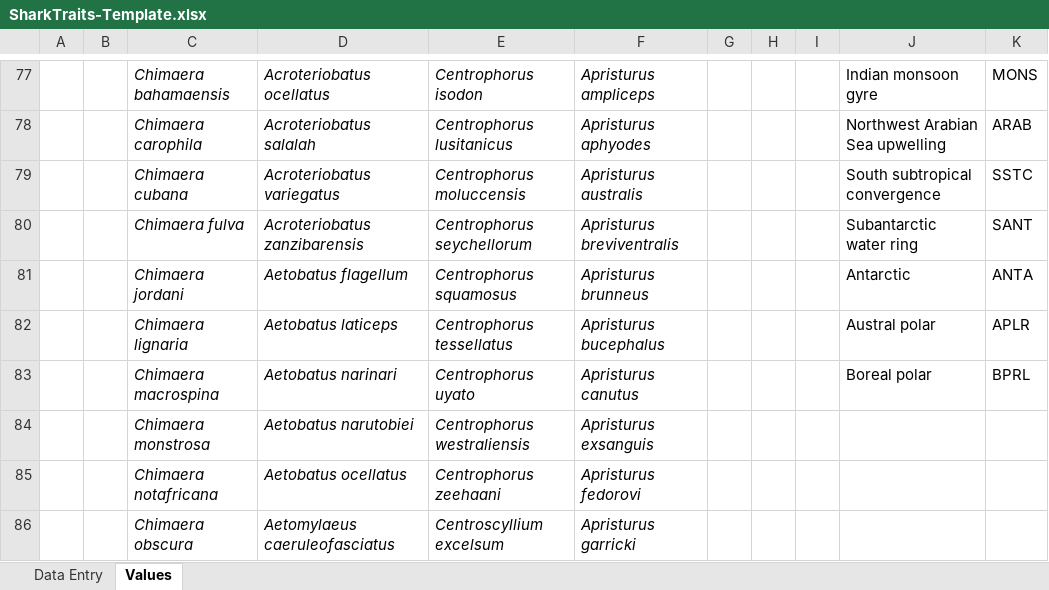
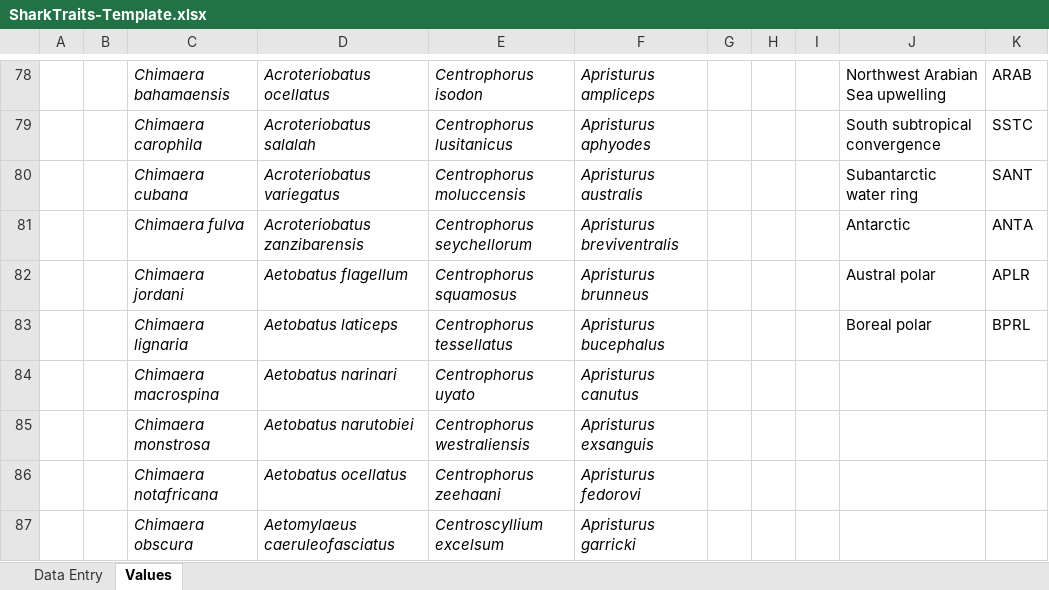
Before and after one commit to sharkipedia/sharkipedia, an Excel workbook: docs/SharkTraits-Template.xlsx, sheet Values, drawn as a sheet; only a part is shown, gaps mark what is left out; values as stored, in another font and other column widths than the file's, no borders; table styles not drawn; addresses are those after the commit; the diff covers the shown part only; the diff names each change by its address in the sheet, - before the commit and + after, or states it on an @@ line.

```diff
--- a/docs/SharkTraits-Template.xlsx (sheet Values)
+++ b/docs/SharkTraits-Template.xlsx (sheet Values)
-J78: Indian monsoon gyre
+J78: Northwest Arabian Sea upwelling
-K78: MONS
+K78: ARAB
-J79: Northwest Arabian Sea upwelling
+J79: South subtropical convergence
-K79: ARAB
+K79: SSTC
-J80: South subtropical convergence
+J80: Subantarctic water ring
-K80: SSTC
+K80: SANT
-J81: Subantarctic water ring
+J81: Antarctic
-K81: SANT
+K81: ANTA
-J82: Antarctic
+J82: Austral polar
-K82: ANTA
+K82: APLR
-J83: Austral polar
+J83: Boreal polar
-K83: APLR
+K83: BPRL
-J84: Boreal polar
+J84: (empty)
-K84: BPRL
+K84: (empty)
```
Also changed, not shown: 3 added rows, 2 removed rows and 59 edited cells elsewhere in this sheet, 1 other file.
